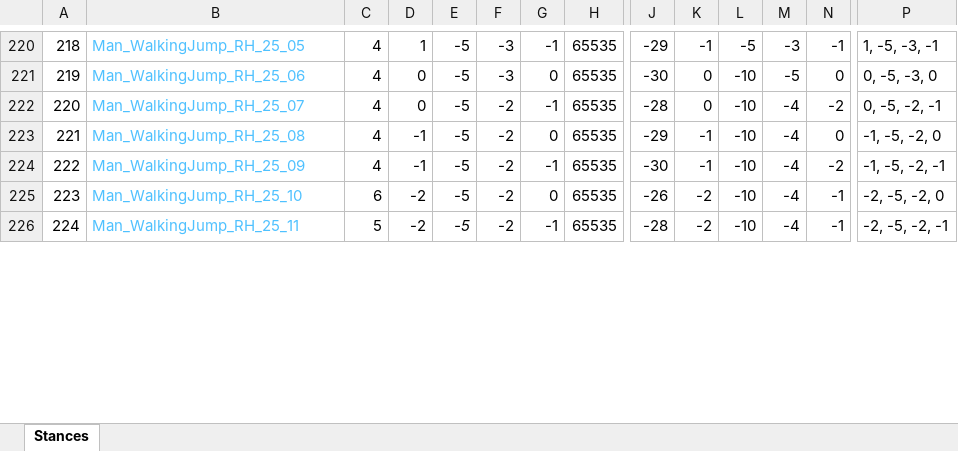
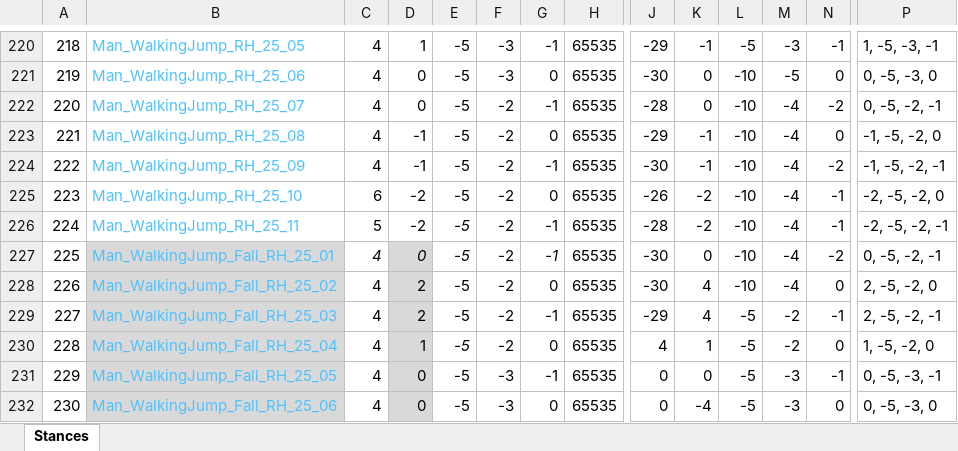
Before and after one commit to Press-Play-On-Tape/ChakanaChallenge, an Excel workbook: Arrays_Only.xlsx, sheet Stances, drawn as a sheet; only a part is shown, gaps mark what is left out; values as stored, in another font and other column widths than the file's, no borders; rows hold the shown columns only; the diff covers the shown part only; the diff names each change by its address in the sheet, - before the commit and + after, or states it on an @@ line.

```diff
--- a/Arrays_Only.xlsx (sheet Stances)
+++ b/Arrays_Only.xlsx (sheet Stances)
+row 227: 225 | Man_WalkingJump_Fall_RH_25_01 | 4 | 0 | -5 | -2 | -1 | 65535 | -30 | 0 | -10 | -4 | -2 | 0, -5, -2, -1
+row 228: 226 | Man_WalkingJump_Fall_RH_25_02 | 4 | 2 | -5 | -2 | 0 | 65535 | -30 | 4 | -10 | -4 | 0 | 2, -5, -2, 0
+row 229: 227 | Man_WalkingJump_Fall_RH_25_03 | 4 | 2 | -5 | -2 | -1 | 65535 | -29 | 4 | -5 | -2 | -1 | 2, -5, -2, -1
+row 230: 228 | Man_WalkingJump_Fall_RH_25_04 | 4 | 1 | -5 | -2 | 0 | 65535 | 4 | 1 | -5 | -2 | 0 | 1, -5, -2, 0
+row 231: 229 | Man_WalkingJump_Fall_RH_25_05 | 4 | 0 | -5 | -3 | -1 | 65535 | 0 | 0 | -5 | -3 | -1 | 0, -5, -3, -1
+row 232: 230 | Man_WalkingJump_Fall_RH_25_06 | 4 | 0 | -5 | -3 | 0 | 65535 | 0 | -4 | -5 | -3 | 0 | 0, -5, -3, 0
```
Also changed, not shown: 16 added rows, 24 edited cells and row numbers in column A elsewhere in this sheet, formulas that keep their value, 43 other files.
